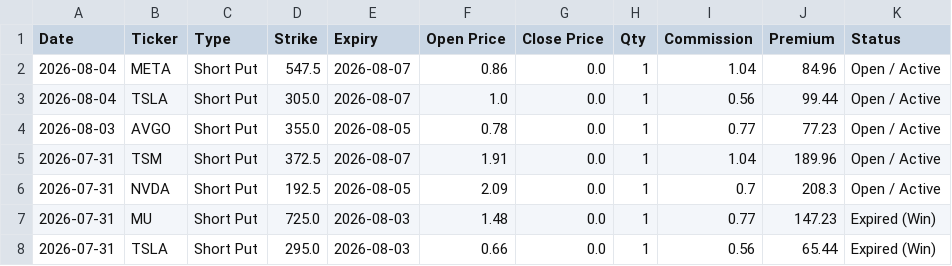
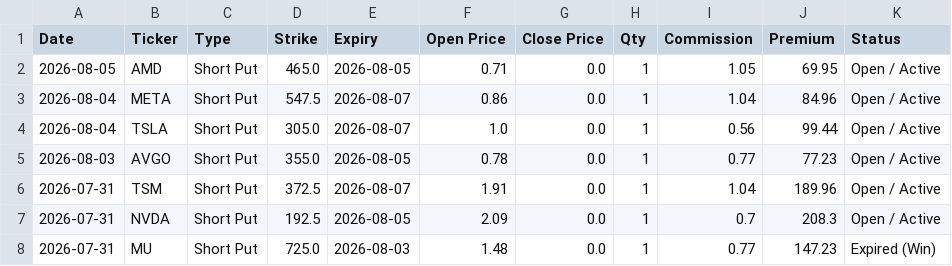
Before and after one commit to wongtszzz/lucky-lab, a CSV file: lucky_ledger.csv, drawn as a sheet; only a part is shown; the shorter side is filled out with more unchanged rows; the diff names each change by its address in the sheet, - before the commit and + after, or states it on an @@ line.

Commit message:
Ledger Auto-Sync: 2026-08-05 14:41:50

```diff
--- a/lucky_ledger.csv
+++ b/lucky_ledger.csv
+row 2: 2026-08-05 | AMD | Short Put | 465.0 | 2026-08-05 | 0.71 | 0.0 | 1 | 1.05 | 69.95 | Open / Active
```
